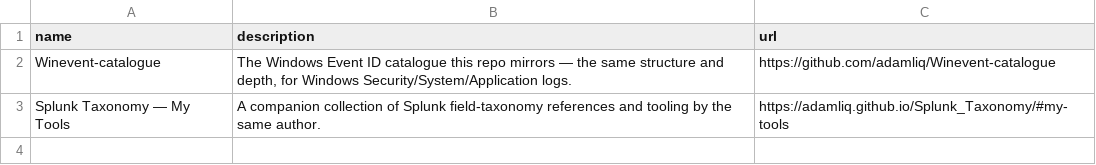
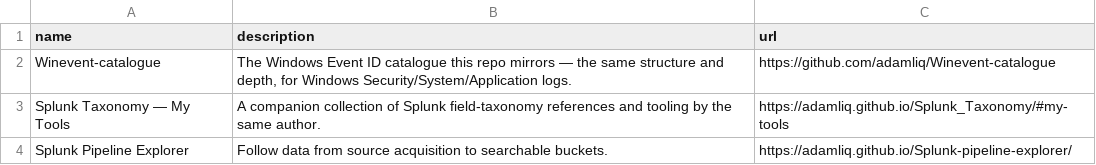
Before and after one commit to adamliq/catscan, a CSV file: linux/data/reference/companion_tools.csv, drawn as a sheet; the diff names each change by its address in the sheet, - before the commit and + after, or states it on an @@ line.

```diff
--- a/linux/data/reference/companion_tools.csv
+++ b/linux/data/reference/companion_tools.csv
+row 4: Splunk Pipeline Explorer | Follow data from source acquisition to searchable buckets. | https://adamliq.github.io/Splunk-pipeline-explorer/
```
Also changed, not shown: 5 other files.
